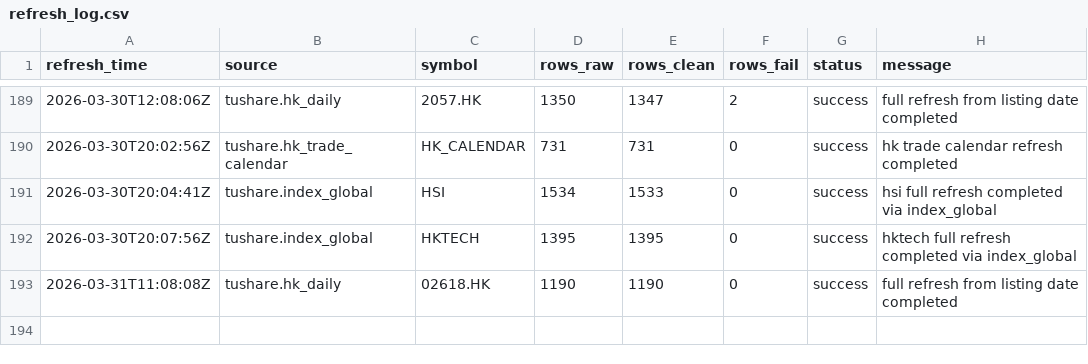
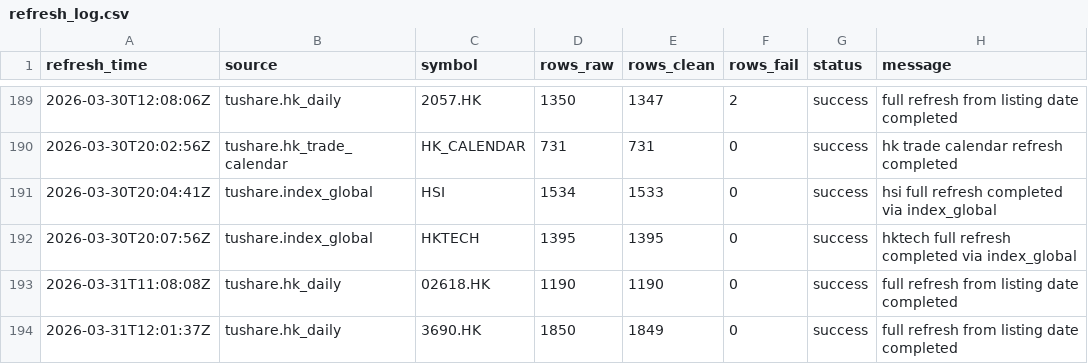
Before and after one commit to njedu2023-prog/JD-data, a CSV file: refresh_log/refresh_log.csv, drawn as a sheet; only a part is shown, gaps mark what is left out; the diff names each change by its address in the sheet, - before the commit and + after, or states it on an @@ line.

```diff
--- a/refresh_log/refresh_log.csv
+++ b/refresh_log/refresh_log.csv
+row 194: 2026-03-31T12:01:37Z | tushare.hk_daily | 3690.HK | 1850 | 1849 | 0 | success | full refresh from listing date completed
```
Also changed, not shown: data_clean/3690.HK/daily_clean.csv, data_raw/3690.HK/hk_daily_raw.csv.
